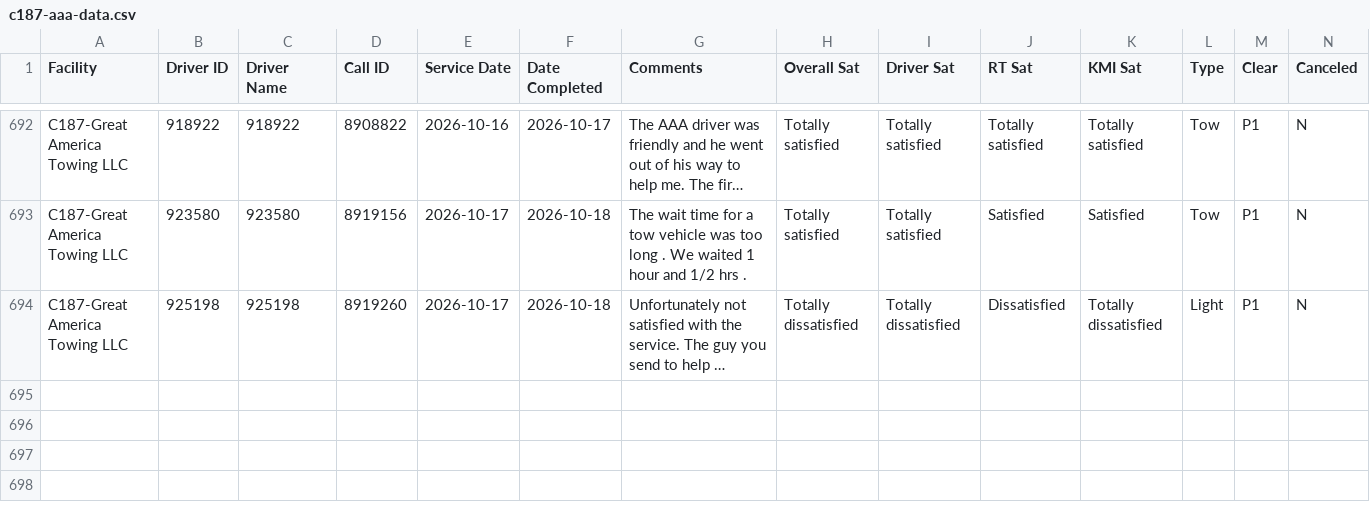
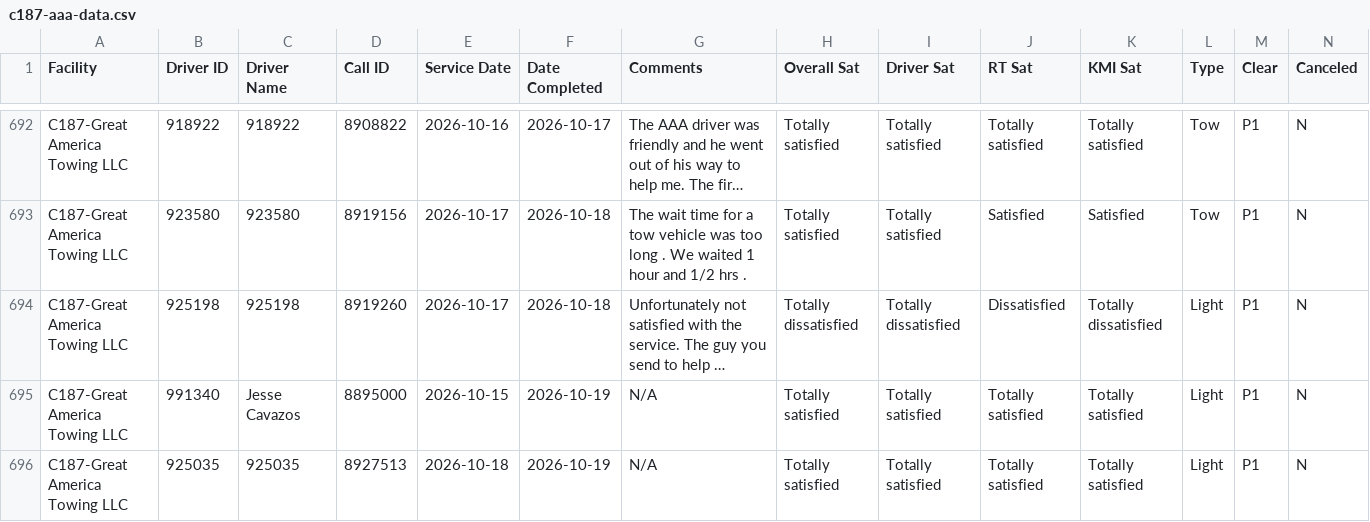
Before and after one commit to sbanks79/firstlineforryder, a CSV file: c187-aaa-data.csv, drawn as a sheet; only a part is shown, gaps mark what is left out; long unchanged cells end in …; rows hold the shown columns only; the diff names each change by its address in the sheet, - before the commit and + after, or states it on an @@ line.

```diff
--- a/c187-aaa-data.csv
+++ b/c187-aaa-data.csv
+row 695: C187-Great America Towing LLC | 991340 | Jesse Cavazos | 8895000 | 2026-10-15 | 2026-10-19 | N/A | Totally satisfied | Totally satisfied | Totally satisfied | Totally satisfied | Light | P1 | N
+row 696: C187-Great America Towing LLC | 925035 | 925035 | 8927513 | 2026-10-18 | 2026-10-19 | N/A | Totally satisfied | Totally satisfied | Totally satisfied | Totally satisfied | Light | P1 | N
```
Also changed, not shown: c240-aaa-data.csv, c510-aaa-data.csv, 1 other file.
